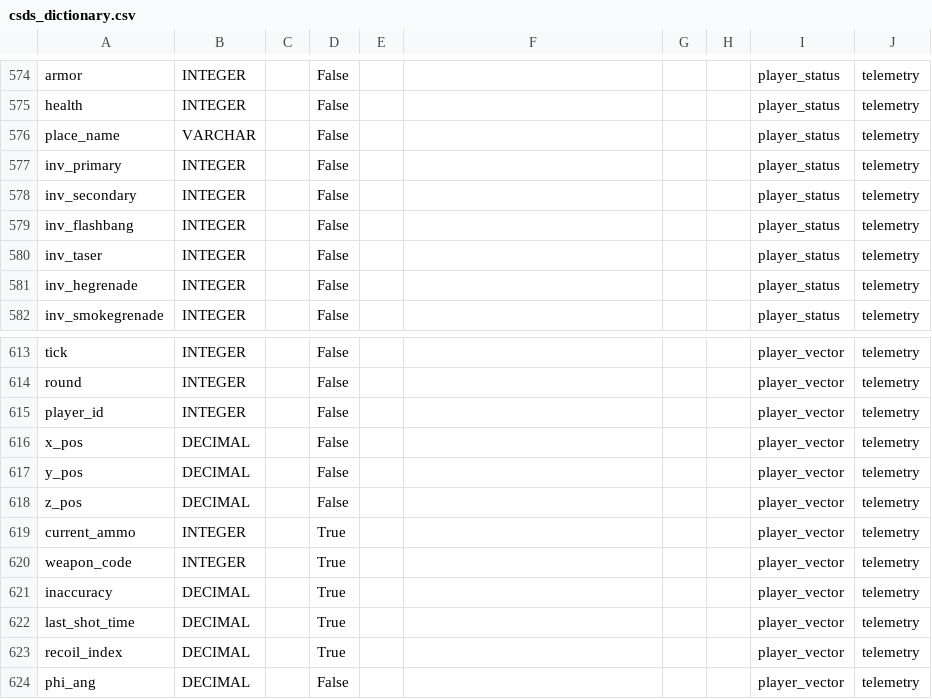
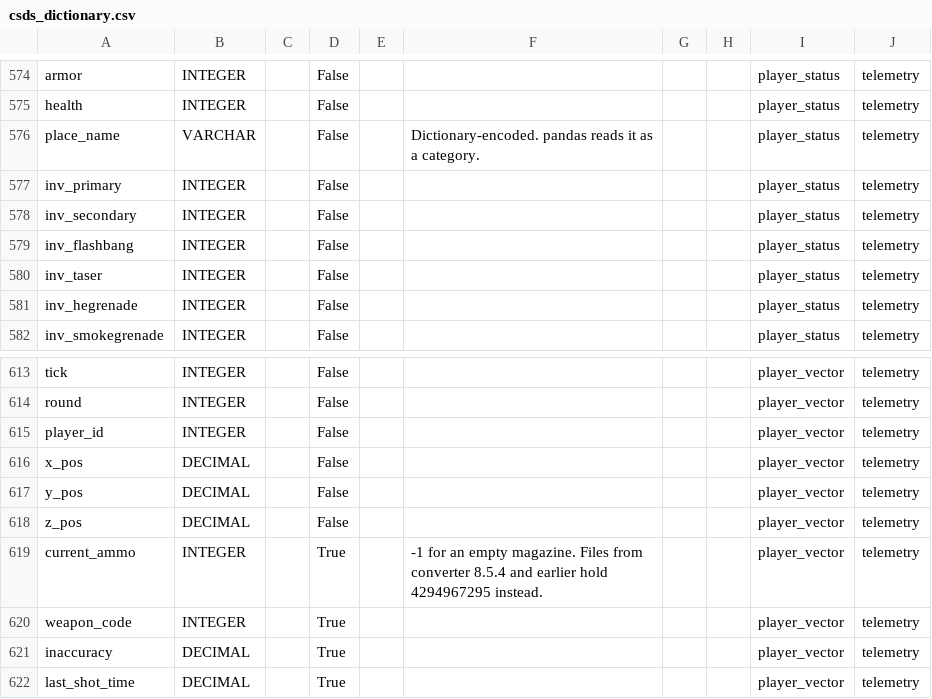
Before and after one commit to pureskillgg/docs, a CSV file: docs/datascience/adx/cs2/csds/assets/csds_dictionary.csv, drawn as a sheet; only a part is shown, gaps mark what is left out; the shorter side is filled out with more unchanged rows.

```diff
--- a/docs/datascience/adx/cs2/csds/assets/csds_dictionary.csv
+++ b/docs/datascience/adx/cs2/csds/assets/csds_dictionary.csv
@@ -575,3 +575,3 @@ armor,INTEGER,,False,,,,,player_status,telemetry
 health,INTEGER,,False,,,,,player_status,telemetry
-place_name,VARCHAR,,False,,,,,player_status,telemetry
+place_name,VARCHAR,,False,,Dictionary-encoded. pandas reads it as a category.,,,player_status,telemetry
 inv_primary,INTEGER,,False,,,,,player_status,telemetry
@@ -618,3 +618,3 @@ y_pos,DECIMAL,,False,,,,,player_vector,telemetry
 z_pos,DECIMAL,,False,,,,,player_vector,telemetry
-current_ammo,INTEGER,,True,,,,,player_vector,telemetry
+current_ammo,INTEGER,,True,,-1 for an empty magazine. Files from converter 8.5.4 and earlier hold 4294967295 instead.,,,player_vector,telemetry
 weapon_code,INTEGER,,True,,,,,player_vector,telemetry
```
Also changed, not shown: 2 other files.
